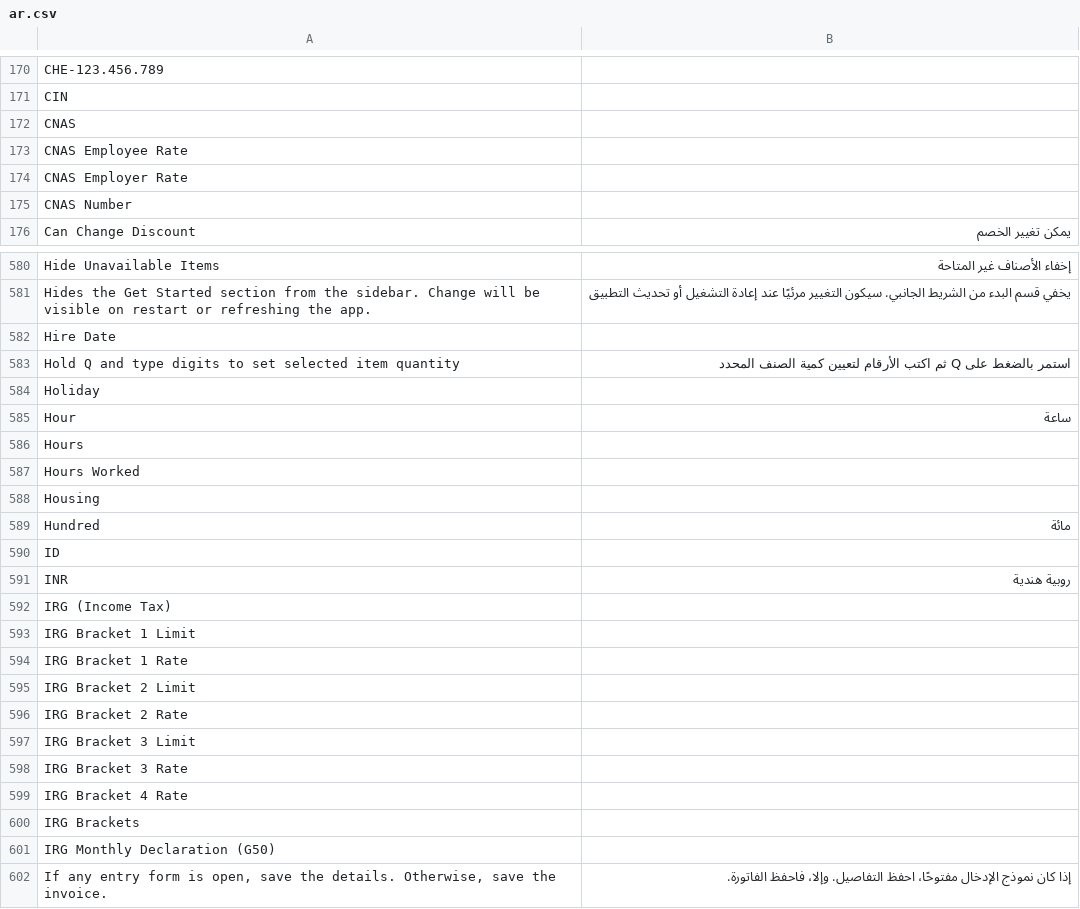
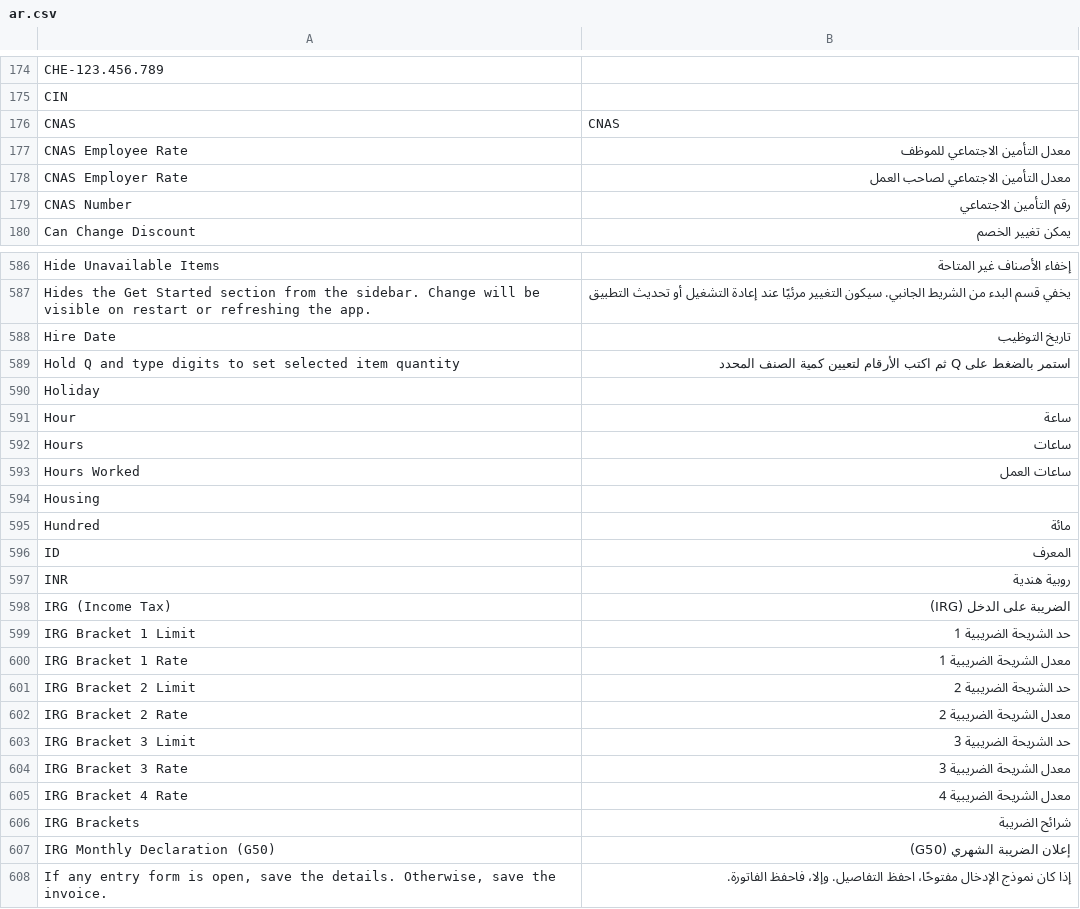
Before and after one commit to aa790933/Sotrama-Suite, a CSV file: translations/ar.csv, drawn as a sheet; only a part is shown, gaps mark what is left out; addresses are those after the commit; the diff covers the shown part only; the diff names each change by its address in the sheet, - before the commit and + after, or states it on an @@ line.

```diff
--- a/translations/ar.csv
+++ b/translations/ar.csv
-B176: (empty)
+B176: CNAS
-B177: (empty)
+B177: معدل التأمين الاجتماعي للموظف
-B178: (empty)
+B178: معدل التأمين الاجتماعي لصاحب العمل
-B179: (empty)
+B179: رقم التأمين الاجتماعي
-B588: (empty)
+B588: تاريخ التوظيب
-B592: (empty)
+B592: ساعات
-B593: (empty)
+B593: ساعات العمل
-B596: (empty)
+B596: المعرف
-B598: (empty)
+B598: الضريبة على الدخل (IRG)
-B599: (empty)
+B599: حد الشريحة الضريبية 1
-B600: (empty)
+B600: معدل الشريحة الضريبية 1
-B601: (empty)
+B601: حد الشريحة الضريبية 2
-B602: (empty)
+B602: معدل الشريحة الضريبية 2
-B603: (empty)
+B603: حد الشريحة الضريبية 3
-B604: (empty)
+B604: معدل الشريحة الضريبية 3
-B605: (empty)
+B605: معدل الشريحة الضريبية 4
-B606: (empty)
+B606: شرائح الضريبة
-B607: (empty)
+B607: إعلان الضريبة الشهري (G50)
```
Also changed, not shown: 13 added rows and 74 edited cells elsewhere in this file, translations/ca-ES.csv, translations/da.csv, 19 other files.
